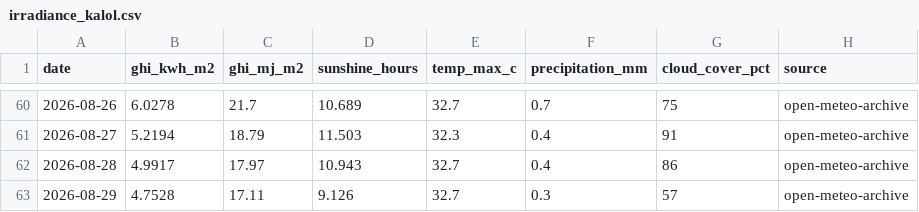
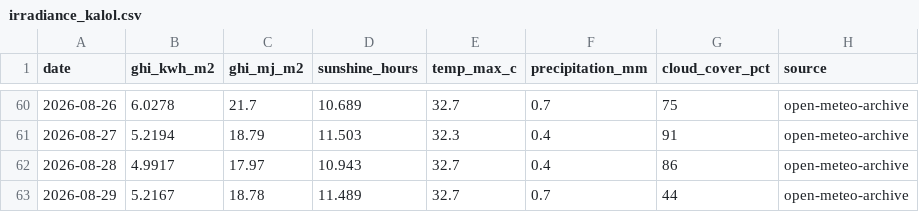
Before and after one commit to Sahil2911/Inverter, a CSV file: data/processed/irradiance_kalol.csv, drawn as a sheet; only a part is shown, gaps mark what is left out.

```diff
--- a/data/processed/irradiance_kalol.csv
+++ b/data/processed/irradiance_kalol.csv
@@ -62,2 +62,2 @@ date,ghi_kwh_m2,ghi_mj_m2,sunshine_hours,temp_max_c,precipitation_mm,cloud_cover
 2026-08-28,4.9917,17.97,10.943,32.7,0.4,86,open-meteo-archive
-2026-08-29,4.7528,17.11,9.126,32.7,0.3,57,open-meteo-archive
+2026-08-29,5.2167,18.78,11.489,32.7,0.7,44,open-meteo-archive
```
Also changed, not shown: 1 other file.
